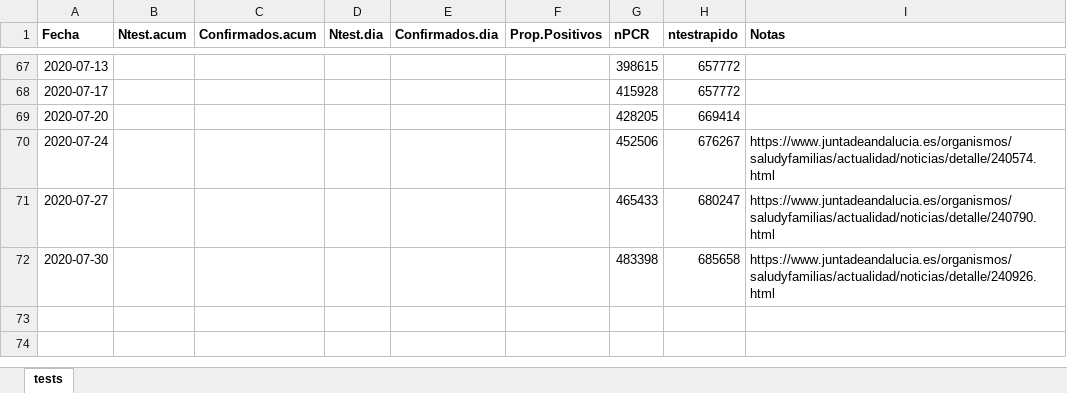
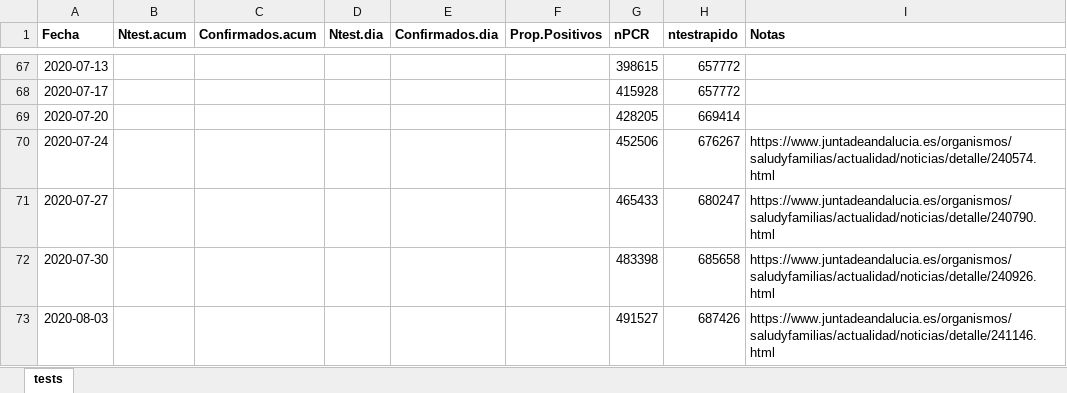
Before and after one commit to Pakillo/COVID19-Andalucia, an Excel workbook: datos/test_Andalucia.xlsx, sheet tests, drawn as a sheet; only a part is shown, gaps mark what is left out; values as stored, in another font and other column widths than the file's, no borders; the diff names each change by its address in the sheet, - before the commit and + after, or states it on an @@ line.

```diff
--- a/datos/test_Andalucia.xlsx (sheet tests)
+++ b/datos/test_Andalucia.xlsx (sheet tests)
+row 73: 2020-08-03 |  |  |  |  |  | 491527 | 687426 | https://www.juntadeandalucia.es/organismos/saludyfamilias/actualidad/noticias/detalle/241146.html
```
Also changed, not shown: datos/camas_ocupadas.xlsx, 33 other files.
